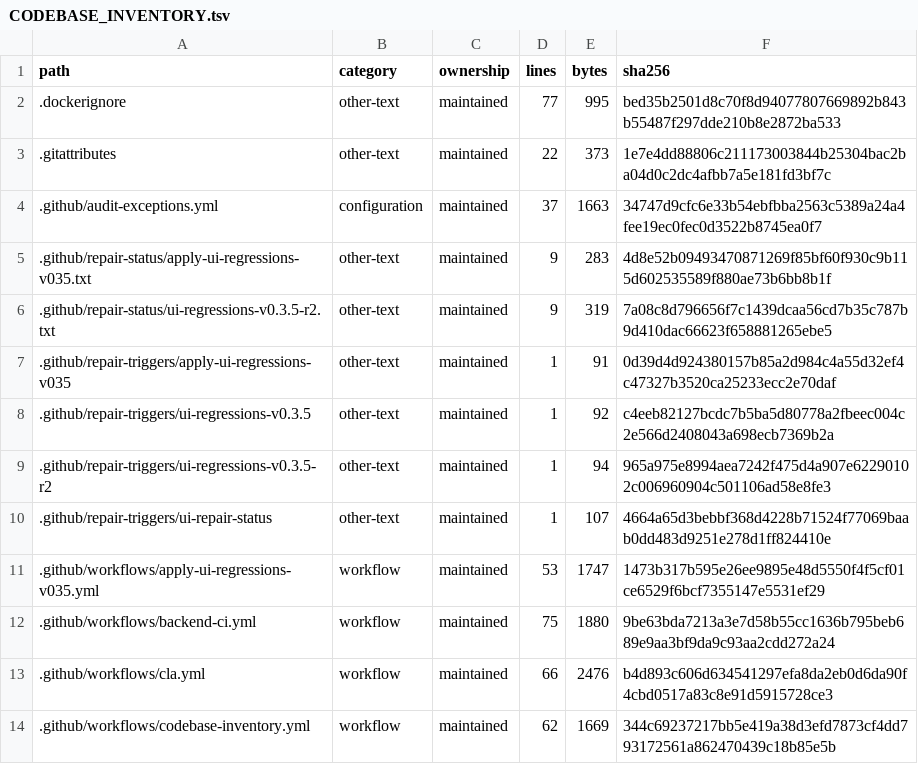
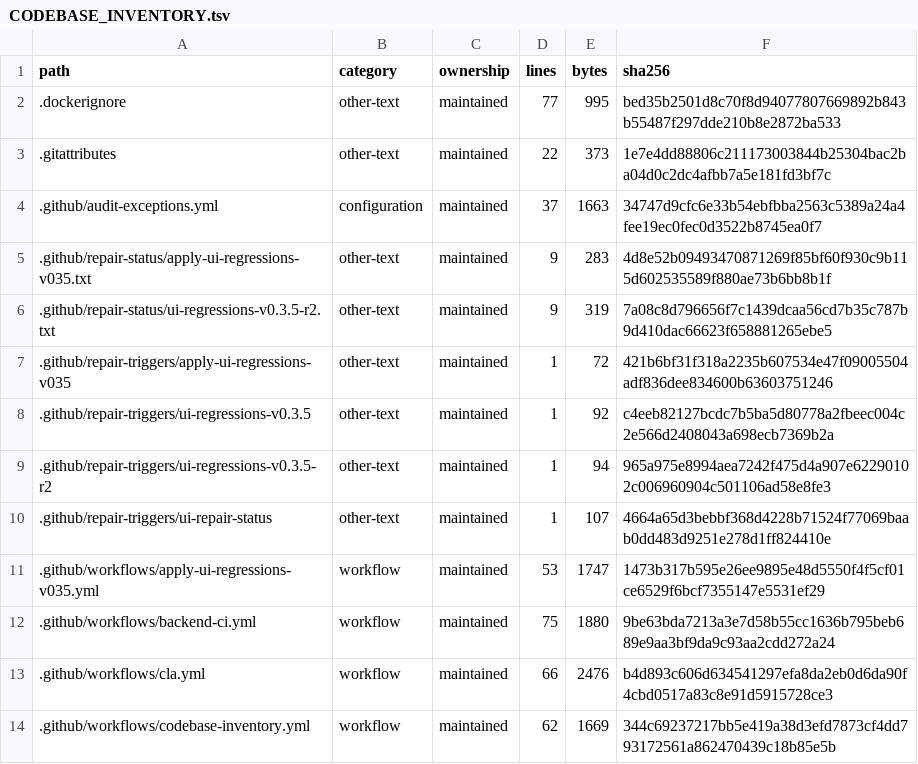
Before and after one commit to WilliamWang1721/LightBridge, a TSV file: docs/architecture/CODEBASE_INVENTORY.tsv, drawn as a sheet; only a part is shown.

```diff
--- a/docs/architecture/CODEBASE_INVENTORY.tsv
+++ b/docs/architecture/CODEBASE_INVENTORY.tsv
@@ -6,3 +6,3 @@ path	category	ownership	lines	bytes	sha256
 .github/repair-status/ui-regressions-v0.3.5-r2.txt	other-text	maintained	9	319	7a08c8d796656f7c1439dcaa56cd7b35c787b9d410dac66623f658881265ebe5
-.github/repair-triggers/apply-ui-regressions-v035	other-text	maintained	1	91	0d39d4d924380157b85a2d984c4a55d32ef4c47327b3520ca25233ecc2e70daf
+.github/repair-triggers/apply-ui-regressions-v035	other-text	maintained	1	72	421b6bf31f318a2235b607534e47f09005504adf836dee834600b63603751246
 .github/repair-triggers/ui-regressions-v0.3.5	other-text	maintained	1	92	c4eeb82127bcdc7b5ba5d80778a2fbeec004c2e566d2408043a698ecb7369b2a
```
